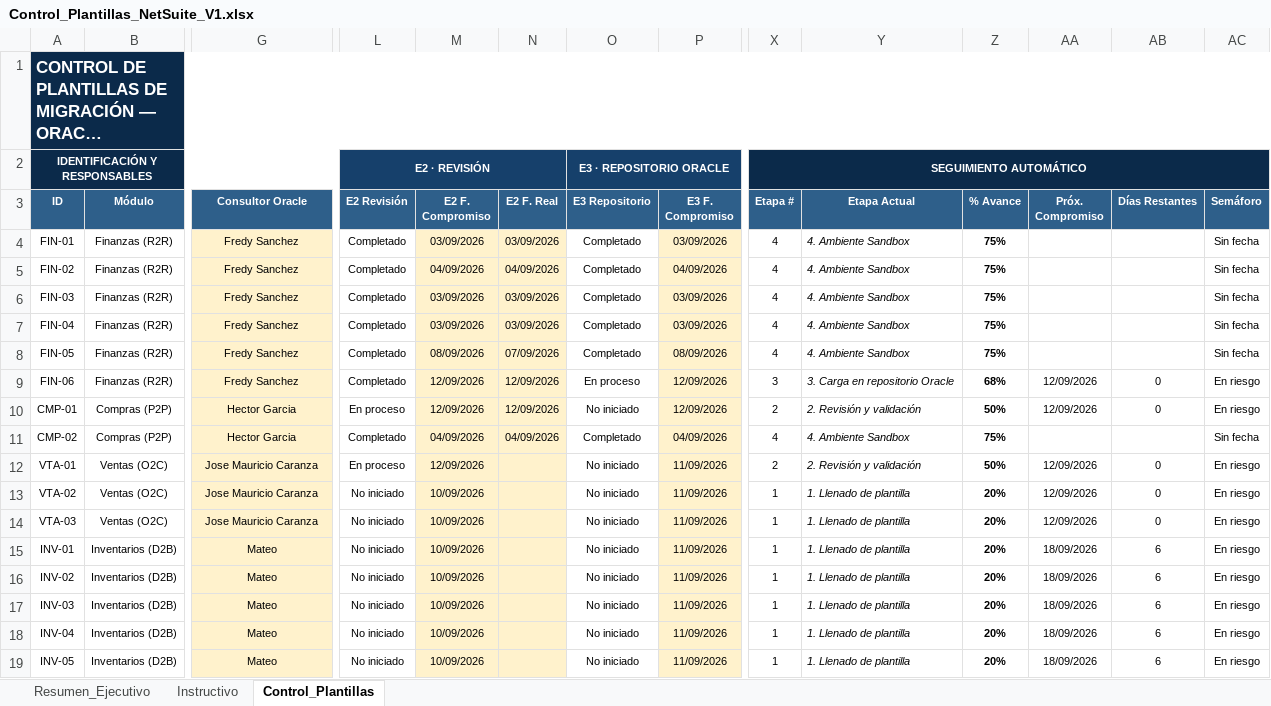
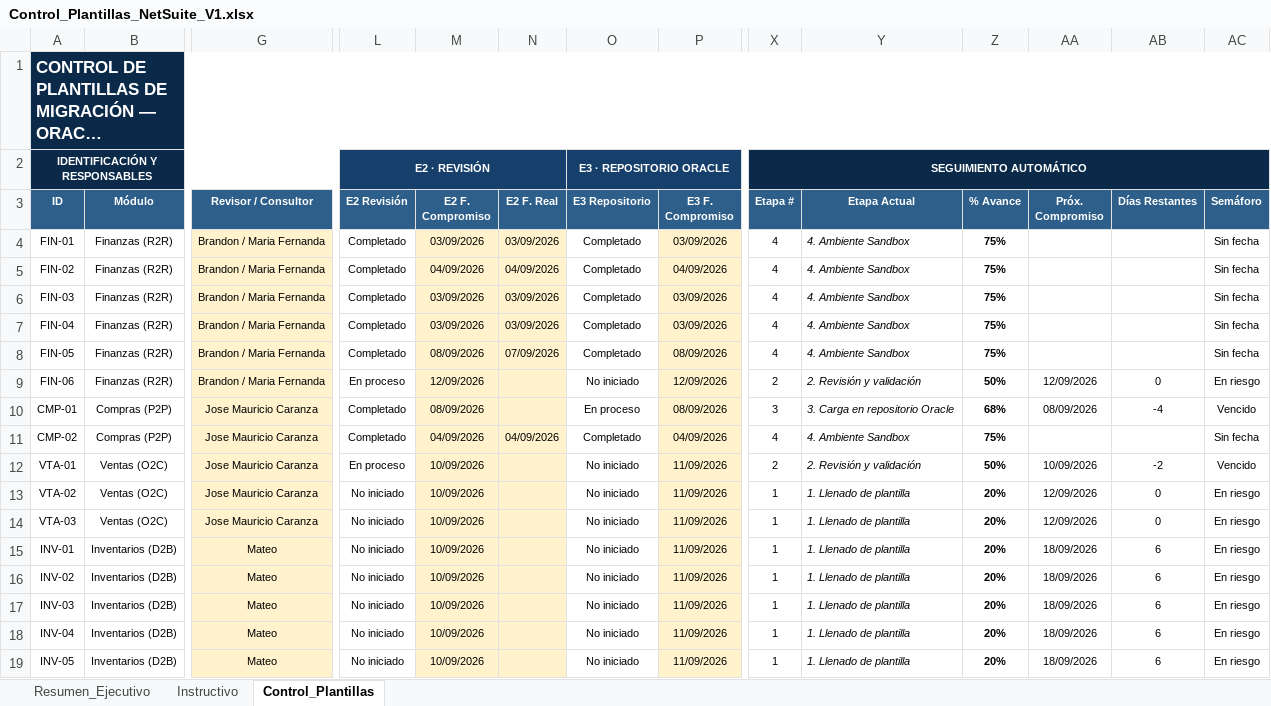
Before and after one commit to cateladino/tablero-plantillas-oracle, an Excel workbook: datos/Control_Plantillas_NetSuite_V1.xlsx, sheet Control_Plantillas, drawn as a sheet; only a part is shown, gaps mark what is left out; long unchanged cells end in …; values as stored, in another font and other column widths than the file's, no borders; charts and pictures and conditional formats not drawn; the diff names each change by its address in the sheet, - before the commit and + after, or states it on an @@ line.

```diff
--- a/datos/Control_Plantillas_NetSuite_V1.xlsx (sheet Control_Plantillas)
+++ b/datos/Control_Plantillas_NetSuite_V1.xlsx (sheet Control_Plantillas)
-G3: Consultor Oracle
+G3: Revisor / Consultor
-G4:G9 (Revisor / Consultor): Fredy Sanchez
+G4:G9 (Revisor / Consultor): Brandon / Maria Fernanda
-L9 (E2 Revisión): Completado
+L9 (E2 Revisión): En proceso
-N9:N10 (E2 F. Real): 12/09/2026
+N9:N10 (E2 F. Real): (empty)
-O9 (E3 Repositorio): En proceso
+O9 (E3 Repositorio): No iniciado
-X9 (Etapa #): 3
+X9 (Etapa #): 2
-Y9 (Etapa Actual): 3. Carga en repositorio Oracle
+Y9 (Etapa Actual): 2. Revisión y validación
-Z9 (% Avance): 68%
+Z9 (% Avance): 50%
-G10:G11 (Revisor / Consultor): Hector Garcia
+G10:G11 (Revisor / Consultor): Jose Mauricio Caranza
-L10 (E2 Revisión): En proceso
+L10 (E2 Revisión): Completado
-M10 (E2 F. Compromiso): 12/09/2026
+M10 (E2 F. Compromiso): 08/09/2026
-O10 (E3 Repositorio): No iniciado
+O10 (E3 Repositorio): En proceso
-P10 (E3 F. Compromiso): 12/09/2026
+P10 (E3 F. Compromiso): 08/09/2026
-X10 (Etapa #): 2
+X10 (Etapa #): 3
-Y10 (Etapa Actual): 2. Revisión y validación
+Y10 (Etapa Actual): 3. Carga en repositorio Oracle
-Z10 (% Avance): 50%
+Z10 (% Avance): 68%
-AA10 (Próx. Compromiso): 12/09/2026
+AA10 (Próx. Compromiso): 08/09/2026
-AB10 (Días Restantes): 0
+AB10 (Días Restantes): -4
-AC10 (Semáforo): En riesgo
+AC10 (Semáforo): Vencido
-M12 (E2 F. Compromiso): 12/09/2026
+M12 (E2 F. Compromiso): 10/09/2026
-AA12 (Próx. Compromiso): 12/09/2026
+AA12 (Próx. Compromiso): 10/09/2026
-AB12 (Días Restantes): 0
+AB12 (Días Restantes): -2
-AC12 (Semáforo): En riesgo
+AC12 (Semáforo): Vencido
```
Also changed, not shown: sheet Resumen_Ejecutivo, charts or pictures, 2 other files.
